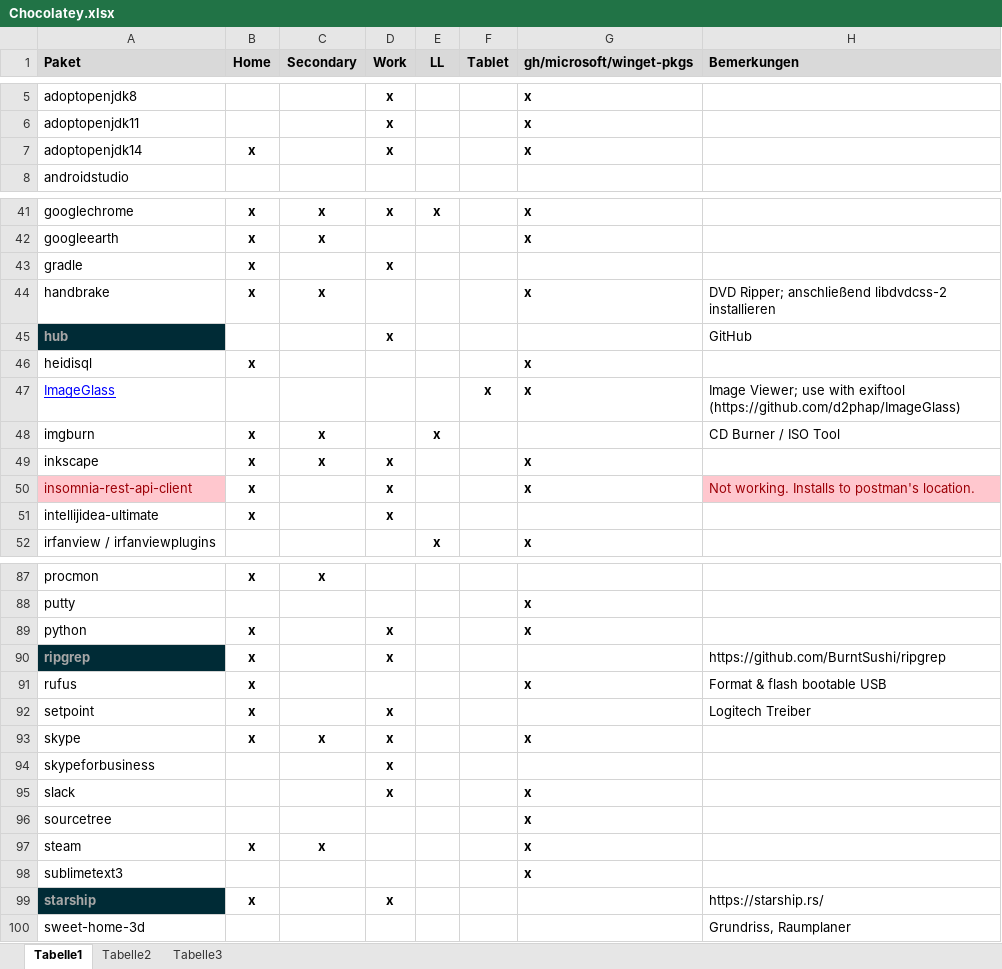
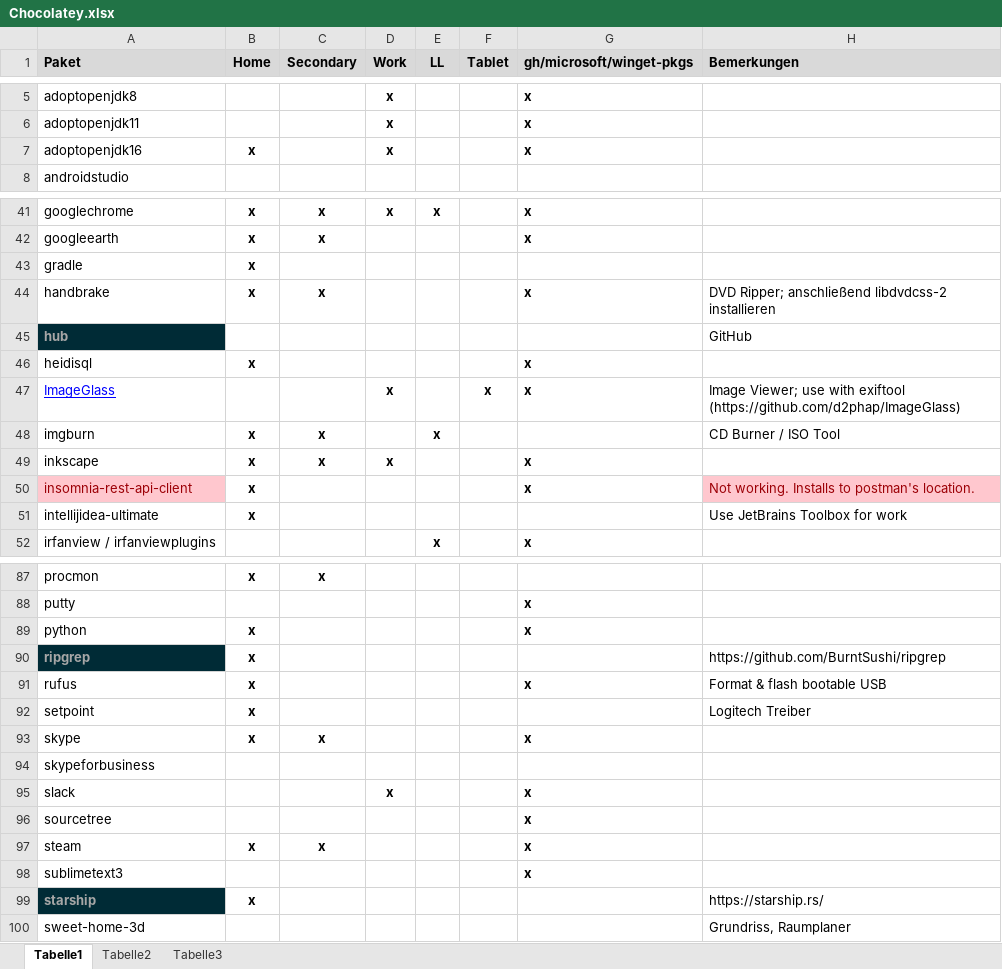
Before and after one commit to psicho2000/wiki, an Excel workbook: Settings/Chocolatey/Chocolatey.xlsx, sheet Tabelle1, drawn as a sheet; only a part is shown, gaps mark what is left out; values as stored, in another font and other column widths than the file's, no borders; the diff covers the shown part only; the diff names each change by its address in the sheet, - before the commit and + after, or states it on an @@ line.

Commit message:
update chocolatey for work

```diff
--- a/Settings/Chocolatey/Chocolatey.xlsx (sheet Tabelle1)
+++ b/Settings/Chocolatey/Chocolatey.xlsx (sheet Tabelle1)
-A7 (Paket): adoptopenjdk14
+A7 (Paket): adoptopenjdk16
-D43 (Work): x
+D43 (Work): (empty)
-D45 (Work): x
+D45 (Work): (empty)
-D47 (Work): (empty)
+D47 (Work): x
-D50:D51 (Work): x
+D50:D51 (Work): (empty)
-H51 (Bemerkungen): (empty)
+H51 (Bemerkungen): Use JetBrains Toolbox for work
-D89:D90 (Work): x
+D89:D90 (Work): (empty)
-D92:D94 (Work): x
+D92:D94 (Work): (empty)
-D99 (Work): x
+D99 (Work): (empty)
```
Also changed, not shown: 12 edited cells elsewhere in this sheet.
